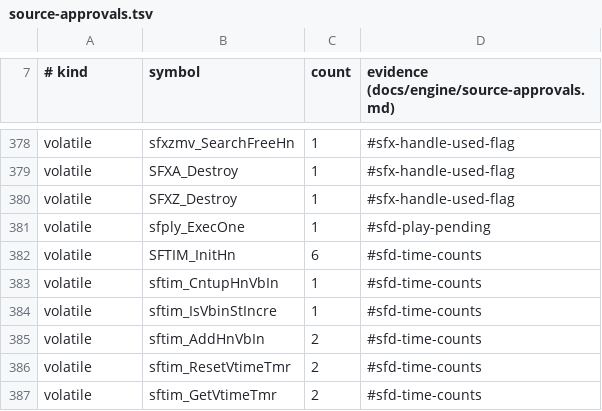
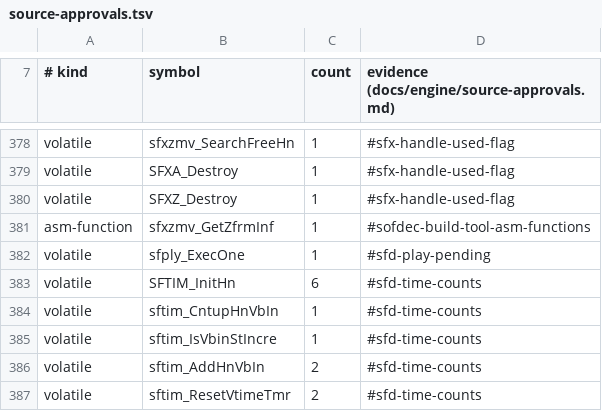
Before and after one commit to crashbashash/DW4_Decomp, a TSV file: config/source-approvals.tsv, drawn as a sheet; only a part is shown, gaps mark what is left out; the shorter side is filled out with more unchanged rows; the diff names each change by its address in the sheet, - before the commit and + after, or states it on an @@ line.

Commit message:
cri sfxz: sfxzmv_GetZfrmInf as an approved EE GCC asm function (build-tool difference proven against the 2002 SDK)
- Owner ruling 2026-11-18: build-tool-difference functions land as asm-function sources once proven against
  their 2002 SDK object. sfxzmv_GetZfrmInf: its plain C compiles under the unit profile to the SDK sfx_zmv.o
  word for word (30 words); retail has bnel with the target's store in the slot and a pad nop.
- src/cri/sfxz.c holds it as a file-scope __asm__ block in address order, plain C and the measured cause in
  the comment beside it; asm-function row #sofdec-build-tool-asm-functions; unit-objects member re-measured.
- Tools: asmsources.gcc_functions recognises a file-scope __asm__ block defining exactly one function
  (none or several stop the scan); units.scan files it under its unit; sourceapprovals counts it as an
  asm-function use (approved with the row, else unapproved, its block in inline_asm.other); check and
  progress count an approved one as assembly. The unit keeps ee-gcc 2.96 and its flags.
- MWSFLIB_SfdErrFunc (SDK allocates like retail: C-reachable) and mwPlyCreateSofdec (SDK region is other
  source: unproven) stay with matching; topic docs say so. Debt floor lowered (unmatched 134 -> 133).

oracle-change: check.py counts an EE GCC unit's approved file-scope __asm__ function (asm-function row) as
assembly; an unapproved one is unapproved; units.scan/sourceapprovals/progress follow; new tests in
tools/test_gcc_asm_functions.py; unit-objects emitted row for sfxzmv_GetZfrmInf.

```diff
--- a/config/source-approvals.tsv
+++ b/config/source-approvals.tsv
+row 381: asm-function | sfxzmv_GetZfrmInf | 1 | #sofdec-build-tool-asm-functions
```
Also changed, not shown: 20 other files.
